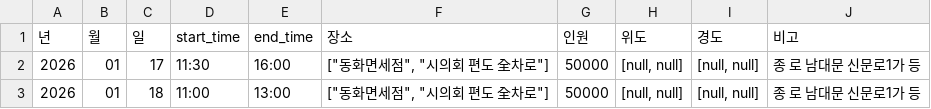
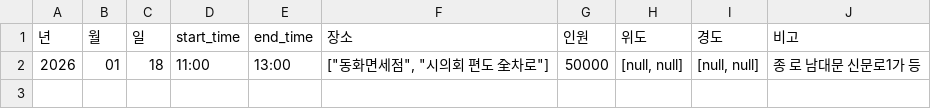
Before and after one commit to MinhaKim02/protest-crawling-database, a CSV file: data/집회정보_통합_종로.csv, drawn as a sheet; the diff names each change by its address in the sheet, - before the commit and + after, or states it on an @@ line.

```diff
--- a/data/집회정보_통합_종로.csv
+++ b/data/집회정보_통합_종로.csv
-row 2: 2026 | 01 | 17 | 11:30 | 16:00 | ["동화면세점", "시의회 편도 全차로"] | 50000 | [null, null] | [null, null] | 종 로 남대문 신문로1가 등
```
Also changed, not shown: data/집회정보_통합.csv.
